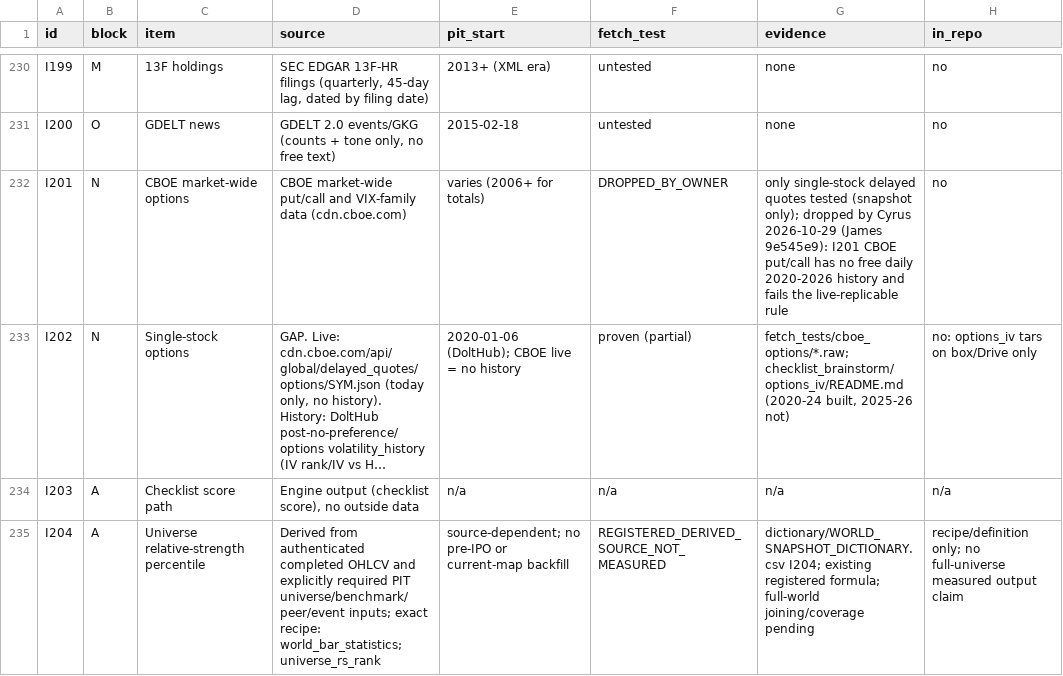
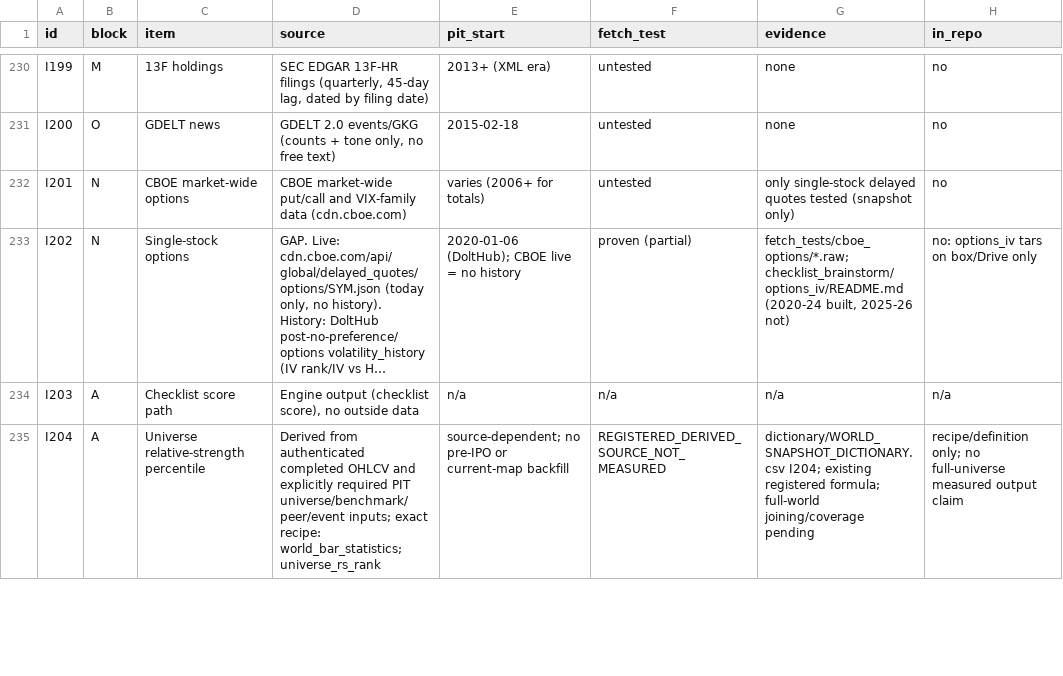
Before and after one commit to SRoyaltyy/checklist-engine, a CSV file: dictionary/DATA_SOURCES.csv, drawn as a sheet; only a part is shown, gaps mark what is left out; long unchanged cells end in …; the diff names each change by its address in the sheet, - before the commit and + after, or states it on an @@ line.

```diff
--- a/dictionary/DATA_SOURCES.csv
+++ b/dictionary/DATA_SOURCES.csv
-F232 (fetch_test): DROPPED_BY_OWNER
+F232 (fetch_test): untested
-G232 (evidence): …tested (snapshot only); dropped by Cyrus 2026-10-29 (James 9e545e9): I201 CBOE put/call has no free daily 2020-2026 history and fails the live-replicable rule
+G232 (evidence): …tested (snapshot only)
```
Also changed, not shown: 8 other files.
